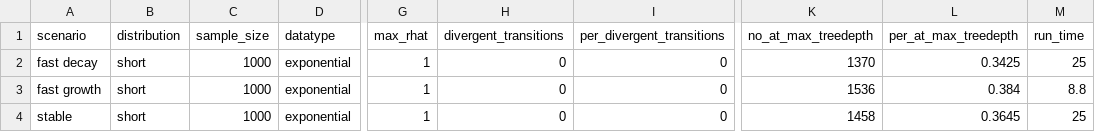
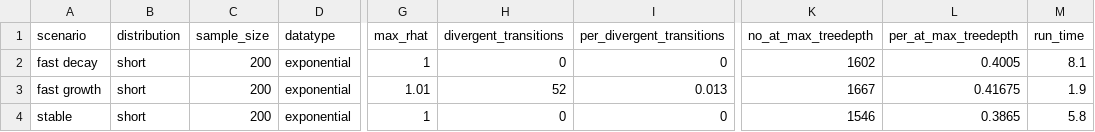
Before and after one commit to epinowcast/epidist, a CSV file: data/diagnostics/filtered_and_censoring_adjusted.csv, drawn as a sheet; only a part is shown, gaps mark what is left out; the diff names each change by its address in the sheet, - before the commit and + after, or states it on an @@ line.

```diff
--- a/data/diagnostics/filtered_and_censoring_adjusted.csv
+++ b/data/diagnostics/filtered_and_censoring_adjusted.csv
-C2:C4 (sample_size): 1000
+C2:C4 (sample_size): 200
-K2 (no_at_max_treedepth): 1370
+K2 (no_at_max_treedepth): 1602
-L2 (per_at_max_treedepth): 0.3425
+L2 (per_at_max_treedepth): 0.4005
-M2 (run_time): 25
+M2 (run_time): 8.1
-G3 (max_rhat): 1
+G3 (max_rhat): 1.01
-H3 (divergent_transitions): 0
+H3 (divergent_transitions): 52
-I3 (per_divergent_transitions): 0
+I3 (per_divergent_transitions): 0.013
-K3 (no_at_max_treedepth): 1536
+K3 (no_at_max_treedepth): 1667
-L3 (per_at_max_treedepth): 0.384
+L3 (per_at_max_treedepth): 0.41675
-M3 (run_time): 8.8
+M3 (run_time): 1.9
-K4 (no_at_max_treedepth): 1458
+K4 (no_at_max_treedepth): 1546
-L4 (per_at_max_treedepth): 0.3645
+L4 (per_at_max_treedepth): 0.3865
-M4 (run_time): 25
+M4 (run_time): 5.8
```
Also changed, not shown: data/diagnostics/latent_variable_truncation_and_censoring_adjusted.csv, data/summarised_posteriors/filtered.csv, 18 other files.
